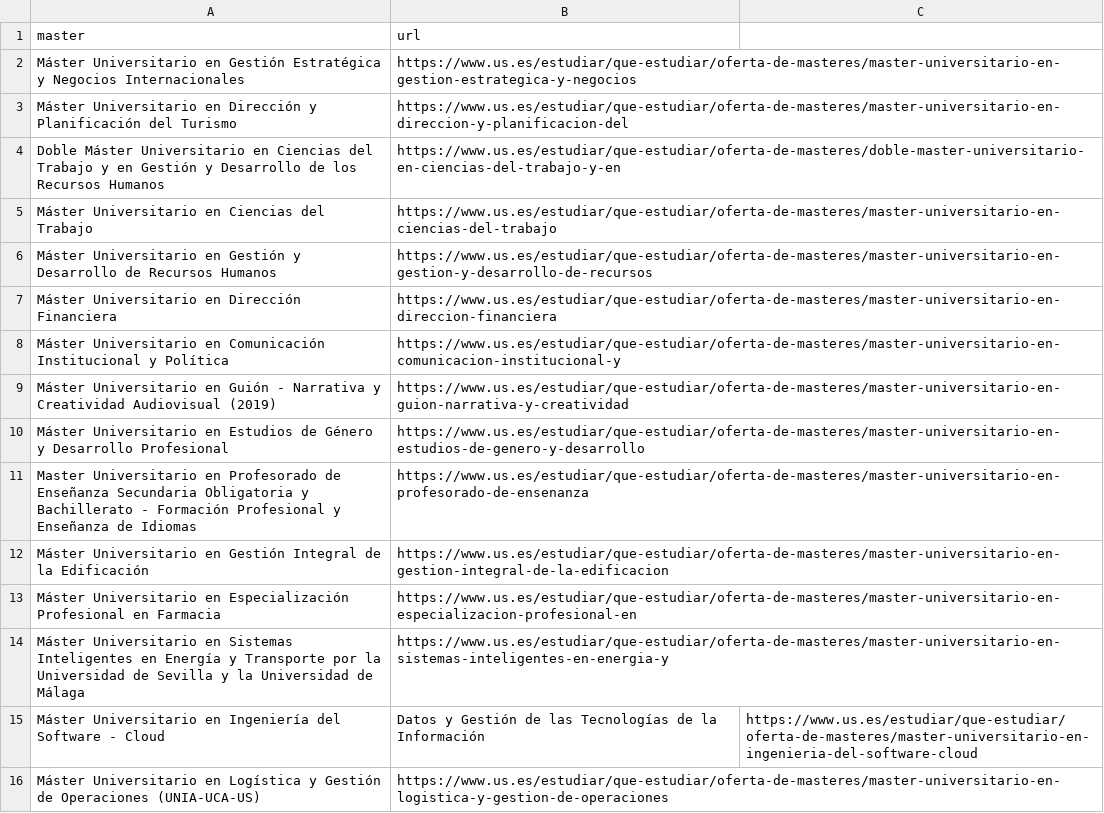
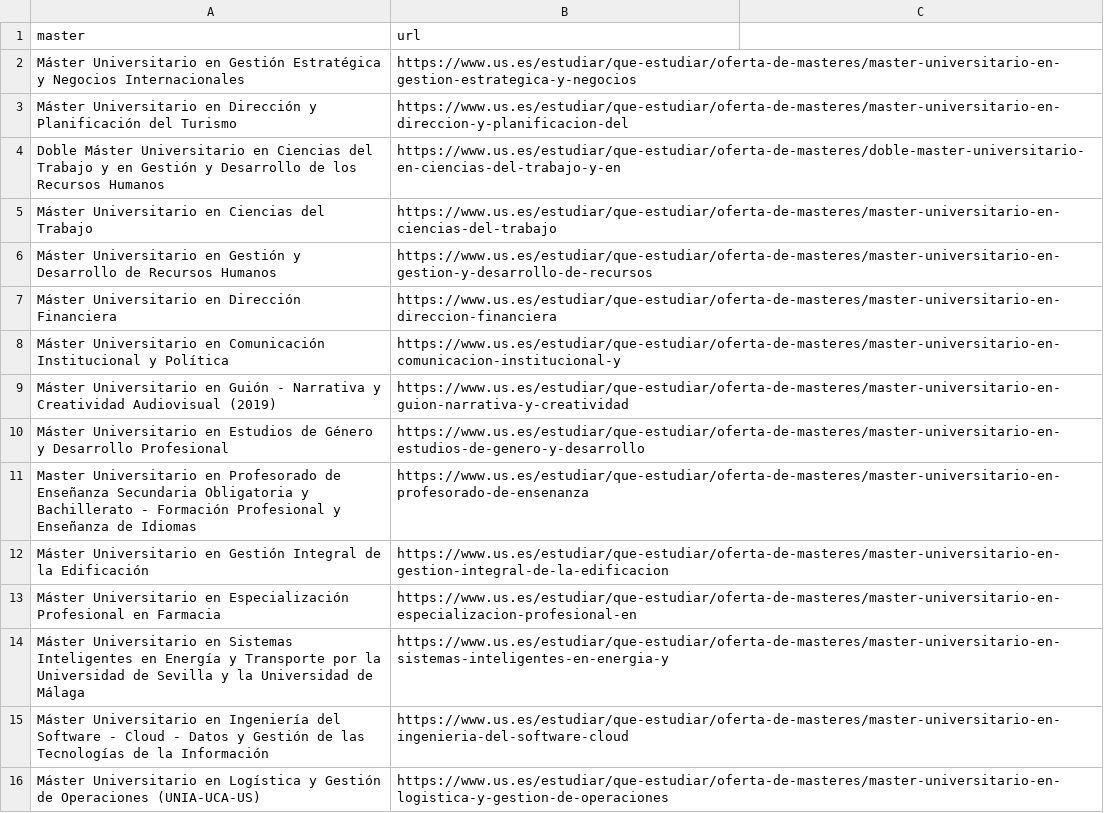
Before and after one commit to majesus/fliflax, a CSV file: csv/masteres.csv, drawn as a sheet; removed rows and columns are numbered as before the commit, all else as after; the diff names each change by its address in the sheet, - before the commit and + after, or states it on an @@ line.

Commit message:
Update masteres.csv

```diff
--- a/csv/masteres.csv
+++ b/csv/masteres.csv
-row 15: Máster Universitario en Ingeniería del Software - Cloud | Datos y Gestión de las Tecnologías de la Información | https://www.us.es/estudiar/que-estudiar/oferta-de-masteres/master-universitario-en-ingenieria-del-software-cloud
+row 15: Máster Universitario en Ingeniería del Software - Cloud - Datos y Gestión de las Tecnologías de la Información | https://www.us.es/estudiar/que-estudiar/oferta-de-masteres/master-universitario-en-ingenieria-del-software-cloud
```
